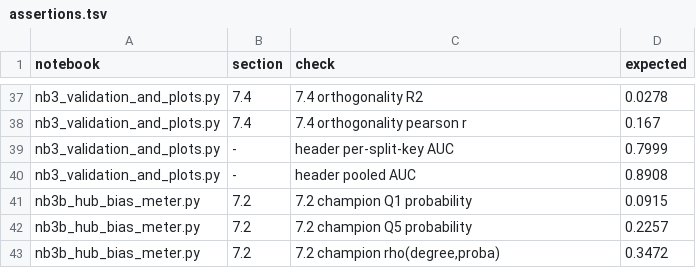
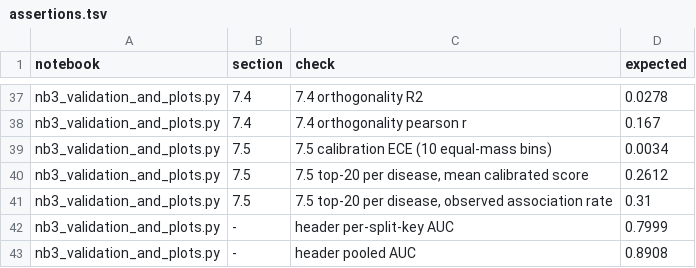
Before and after one commit to lhfudataiku/demo-target-identification, a TSV file: .index/assertions.tsv, drawn as a sheet; only a part is shown, gaps mark what is left out; the shorter side is filled out with more unchanged rows; the diff names each change by its address in the sheet, - before the commit and + after, or states it on an @@ line.

```diff
--- a/.index/assertions.tsv
+++ b/.index/assertions.tsv
+row 39: nb3_validation_and_plots.py | 7.5 | 7.5 calibration ECE (10 equal-mass bins) | 0.0034
+row 40: nb3_validation_and_plots.py | 7.5 | 7.5 top-20 per disease, mean calibrated score | 0.2612
+row 41: nb3_validation_and_plots.py | 7.5 | 7.5 top-20 per disease, observed association rate | 0.31
```
Also changed, not shown: .index/claims.tsv, .index/historical_claims.tsv, 21 other files.
